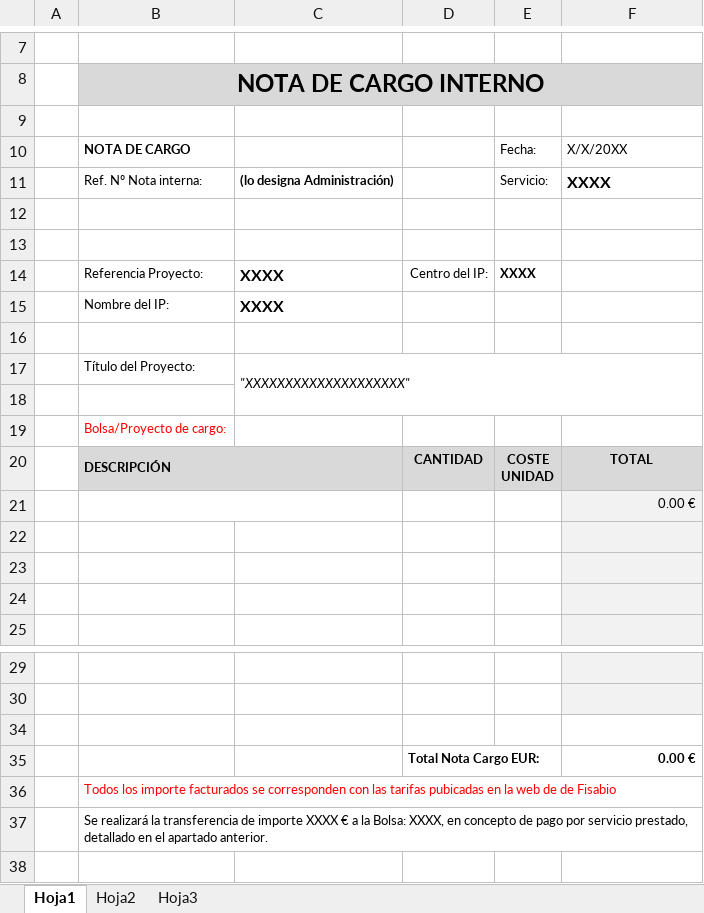
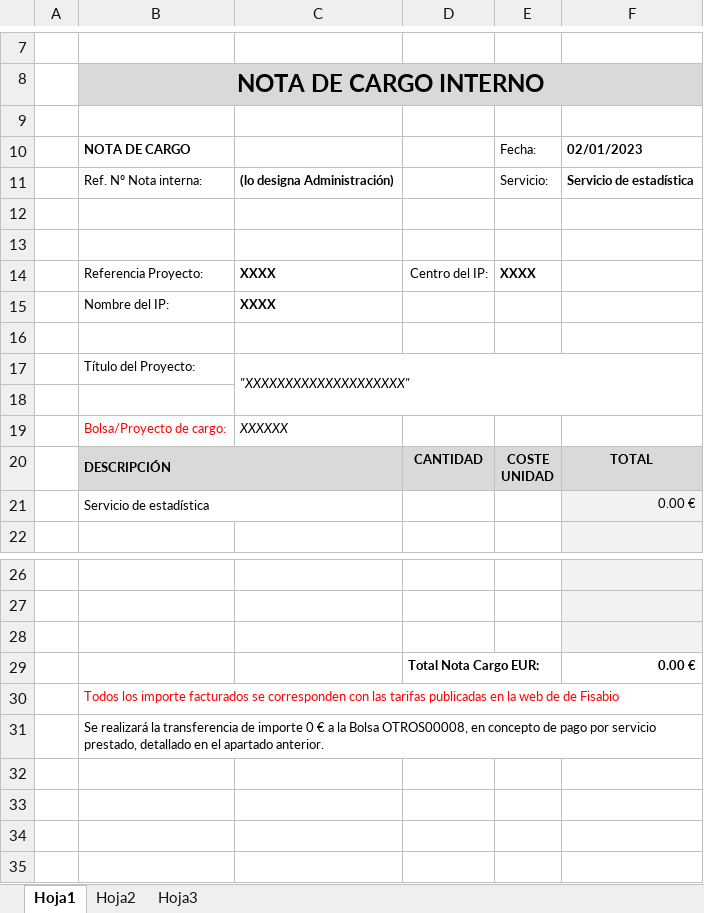
Before and after one commit to estadistica-fisabio/fisabio, an Excel workbook: inst/templates/nota_cargo_interno.xlsx, sheet Hoja1, drawn as a sheet; only a part is shown, gaps mark what is left out; values as stored, in another font and other column widths than the file's, no borders; charts and pictures not drawn; removed rows and columns are numbered as before the commit, all else as after; the diff names each change by its address in the sheet, - before the commit and + after, or states it on an @@ line.

```diff
--- a/inst/templates/nota_cargo_interno.xlsx (sheet Hoja1)
+++ b/inst/templates/nota_cargo_interno.xlsx (sheet Hoja1)
-F10: X/X/20XX
+F10: 02/01/2023
-F10 bold: off
+F10 bold: on
-F11: XXXX
+F11: Servicio de estadística
@@ F11 text size: smaller @@
@@ C14:C15 text size: smaller @@
-C19: (empty)
+C19: XXXXXX
-row 21:  |  |  |  |  | 0.00 €
-row 21: (empty)
+row 21:  | Servicio de estadística |  |  |  | 0.00 €
+B21:C21 merged
-row 23: (empty)
-row 24: (empty)
-F28 fill: none
+F28 fill: #F2F2F2
-B30: …las tarifas pubicadas en la…
+B30: …las tarifas publicadas en la…
-B31: …de importe XXXX € a la Bolsa: XXXX, en concepto…
+B31: …de importe 0 € a la Bolsa OTROS00008, en concepto…
+row 32: (empty)
+row 33: (empty)
+row 34: (empty)
```
Also changed, not shown: formulas that keep their value, charts or pictures, inst/templates/presupuesto.xlsx, 9 other files.
